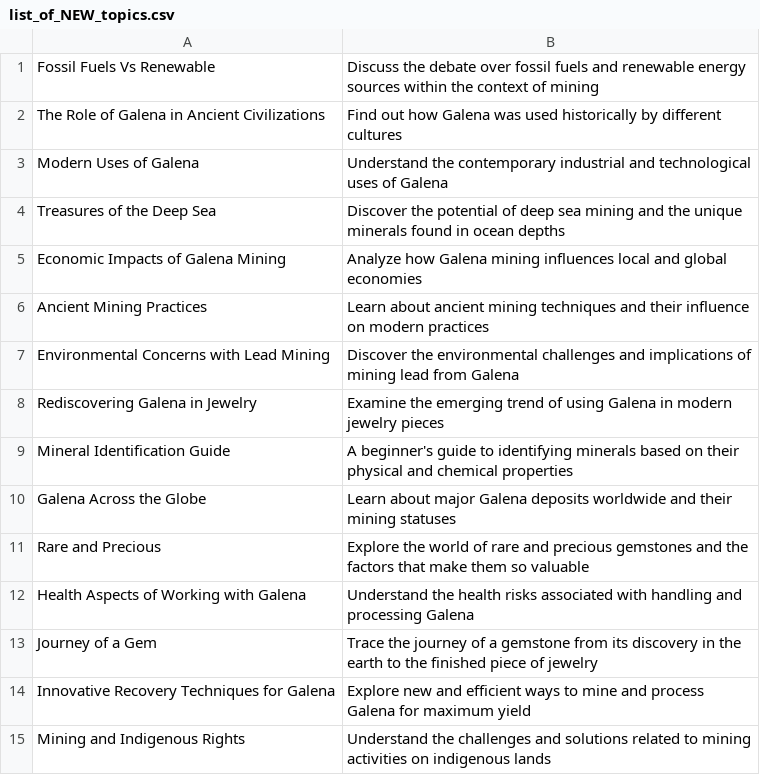
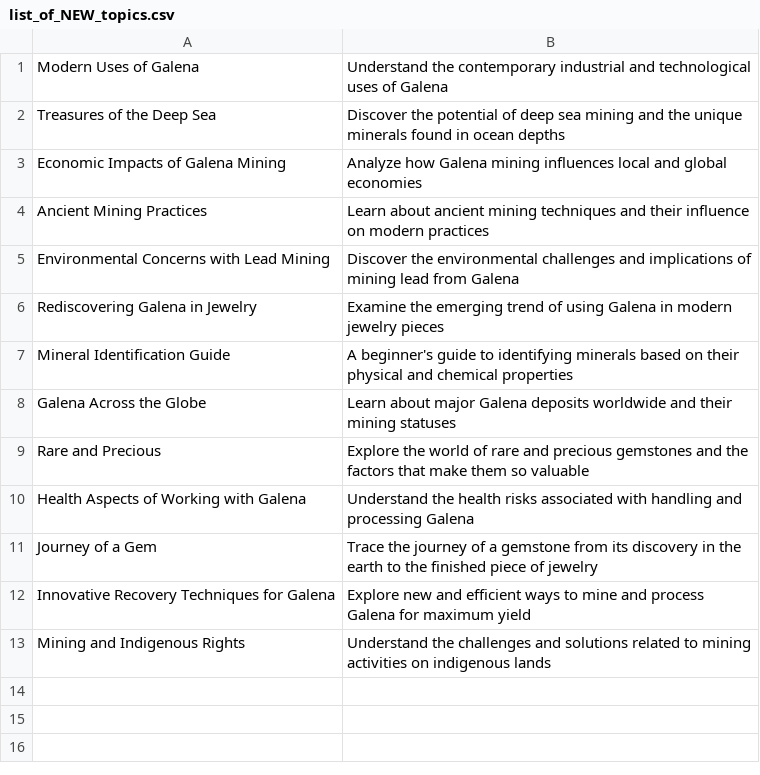
Before and after one commit to agigante80/galena_es, a CSV file: AI_content/list_of_NEW_topics.csv, drawn as a sheet.

```diff
--- a/AI_content/list_of_NEW_topics.csv
+++ b/AI_content/list_of_NEW_topics.csv
@@ -1,3 +1 @@
-Fossil Fuels Vs Renewable,Discuss the debate over fossil fuels and renewable energy sources within the context of mining
-The Role of Galena in Ancient Civilizations, Find out how Galena was used historically by different cultures
 Modern Uses of Galena, Understand the contemporary industrial and technological uses of Galena
```
Also changed, not shown: AI_content/list_of_ARCHIVED_topics.csv, 3 other files.
